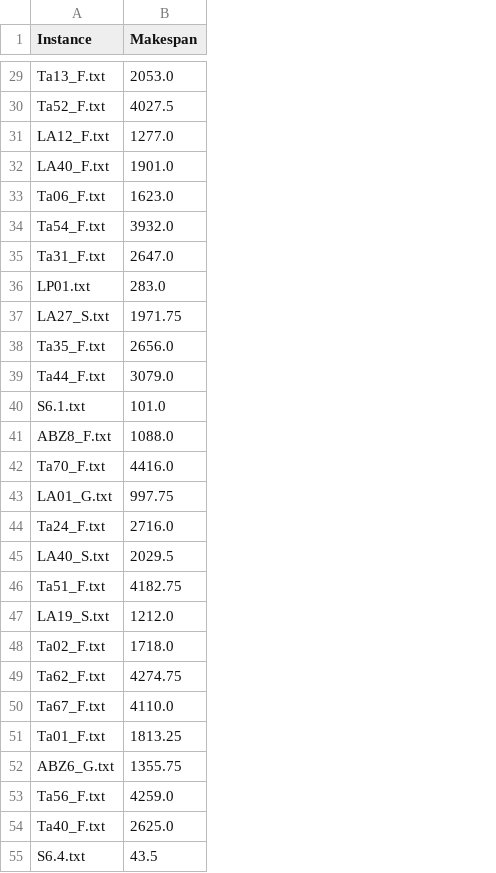
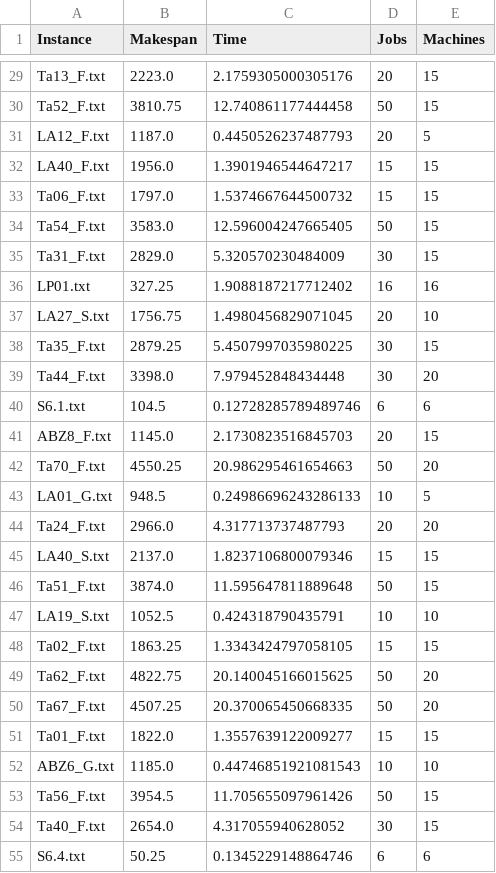
Before and after one commit to userWZ/drl_fjssp, a CSV file: result/j6_m6_seed600/2024-05-16-23-26-33/best/model_j6_m6_results.csv, drawn as a sheet; only a part is shown, gaps mark what is left out; the diff covers the shown part only; the diff names each change by its address in the sheet, - before the commit and + after, or states it on an @@ line.

```diff
--- a/result/j6_m6_seed600/2024-05-16-23-26-33/best/model_j6_m6_results.csv
+++ b/result/j6_m6_seed600/2024-05-16-23-26-33/best/model_j6_m6_results.csv
+column C (Time), rows 29-55: 2.1759305000305176 | 12.740861177444458 | 0.4450526237487793 | 1.3901946544647217 | 1.5374667644500732 | 12.596004247665405 | 5.320570230484009 | 1.9088187217712402 | 1.4980456829071045 | 5.4507997035980225 | 7.979452848434448 | 0.12728285789489746 | 2.1730823516845703 | 20.986295461654663 | 0.24986696243286133 | 4.317713737487793 | 1.8237106800079346 | 11.595647811889648 | 0.424318790435791 | 1.3343424797058105 | 20.140045166015625 | 20.370065450668335 | 1.3557639122009277 | 0.44746851921081543 | 11.705655097961426 | 4.317055940628052 | 0.1345229148864746
+column D (Jobs), rows 29-55: 20 | 50 | 20 | 15 | 15 | 50 | 30 | 16 | 20 | 30 | 30 | 6 | 20 | 50 | 10 | 20 | 15 | 50 | 10 | 15 | 50 | 50 | 15 | 10 | 50 | 30 | 6
+column E (Machines), rows 29-55: 15 | 15 | 5 | 15 | 15 | 15 | 15 | 16 | 10 | 15 | 20 | 6 | 15 | 20 | 5 | 20 | 15 | 15 | 10 | 15 | 20 | 20 | 15 | 10 | 15 | 15 | 6
-B29 (Makespan): 2053.0
+B29 (Makespan): 2223.0
-B30 (Makespan): 4027.5
+B30 (Makespan): 3810.75
-B31 (Makespan): 1277.0
+B31 (Makespan): 1187.0
-B32 (Makespan): 1901.0
+B32 (Makespan): 1956.0
-B33 (Makespan): 1623.0
+B33 (Makespan): 1797.0
-B34 (Makespan): 3932.0
+B34 (Makespan): 3583.0
-B35 (Makespan): 2647.0
+B35 (Makespan): 2829.0
-B36 (Makespan): 283.0
+B36 (Makespan): 327.25
-B37 (Makespan): 1971.75
+B37 (Makespan): 1756.75
-B38 (Makespan): 2656.0
+B38 (Makespan): 2879.25
-B39 (Makespan): 3079.0
+B39 (Makespan): 3398.0
-B40 (Makespan): 101.0
+B40 (Makespan): 104.5
-B41 (Makespan): 1088.0
+B41 (Makespan): 1145.0
-B42 (Makespan): 4416.0
+B42 (Makespan): 4550.25
-B43 (Makespan): 997.75
+B43 (Makespan): 948.5
-B44 (Makespan): 2716.0
+B44 (Makespan): 2966.0
-B45 (Makespan): 2029.5
+B45 (Makespan): 2137.0
-B46 (Makespan): 4182.75
+B46 (Makespan): 3874.0
-B47 (Makespan): 1212.0
+B47 (Makespan): 1052.5
-B48 (Makespan): 1718.0
+B48 (Makespan): 1863.25
-B49 (Makespan): 4274.75
+B49 (Makespan): 4822.75
-B50 (Makespan): 4110.0
+B50 (Makespan): 4507.25
-B51 (Makespan): 1813.25
+B51 (Makespan): 1822.0
-B52 (Makespan): 1355.75
+B52 (Makespan): 1185.0
-B53 (Makespan): 4259.0
+B53 (Makespan): 3954.5
-B54 (Makespan): 2625.0
+B54 (Makespan): 2654.0
-B55 (Makespan): 43.5
+B55 (Makespan): 50.25
```
Also changed, not shown: 122 edited cells elsewhere in this file, result/j20_m20_seed600/2024-05-26-01-06-53/episode_1100_best/model_j20_m20_results.csv, 2 other files.
